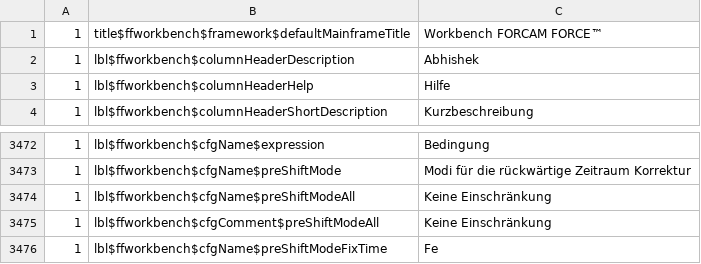
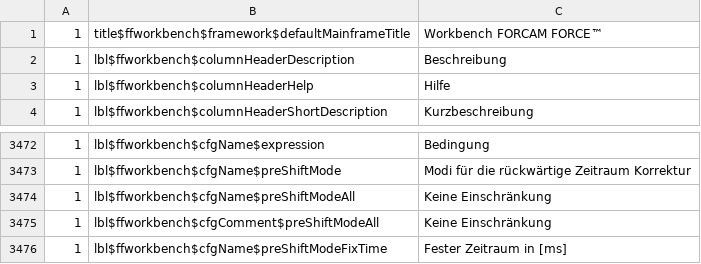
Before and after one commit to Codes-Lab/JGit-Test, a CSV file: literals/de-DE.csv, drawn as a sheet; only a part is shown, gaps mark what is left out.

Commit message:
files edited

```diff
--- a/literals/de-DE.csv
+++ b/literals/de-DE.csv
@@ -1,3 +1,3 @@
 1;title$ffworkbench$framework$defaultMainframeTitle;Workbench FORCAM FORCE™
-1;lbl$ffworkbench$columnHeaderDescription;Abhishek
+1;lbl$ffworkbench$columnHeaderDescription;Beschreibung
 1;lbl$ffworkbench$columnHeaderHelp;Hilfe
@@ -3475,2 +3475,2 @@
 1;lbl$ffworkbench$cfgComment$preShiftModeAll;Keine Einschränkung
-1;lbl$ffworkbench$cfgName$preShiftModeFixTime;Fe
+1;lbl$ffworkbench$cfgName$preShiftModeFixTime;Fester Zeitraum in [ms]
```
